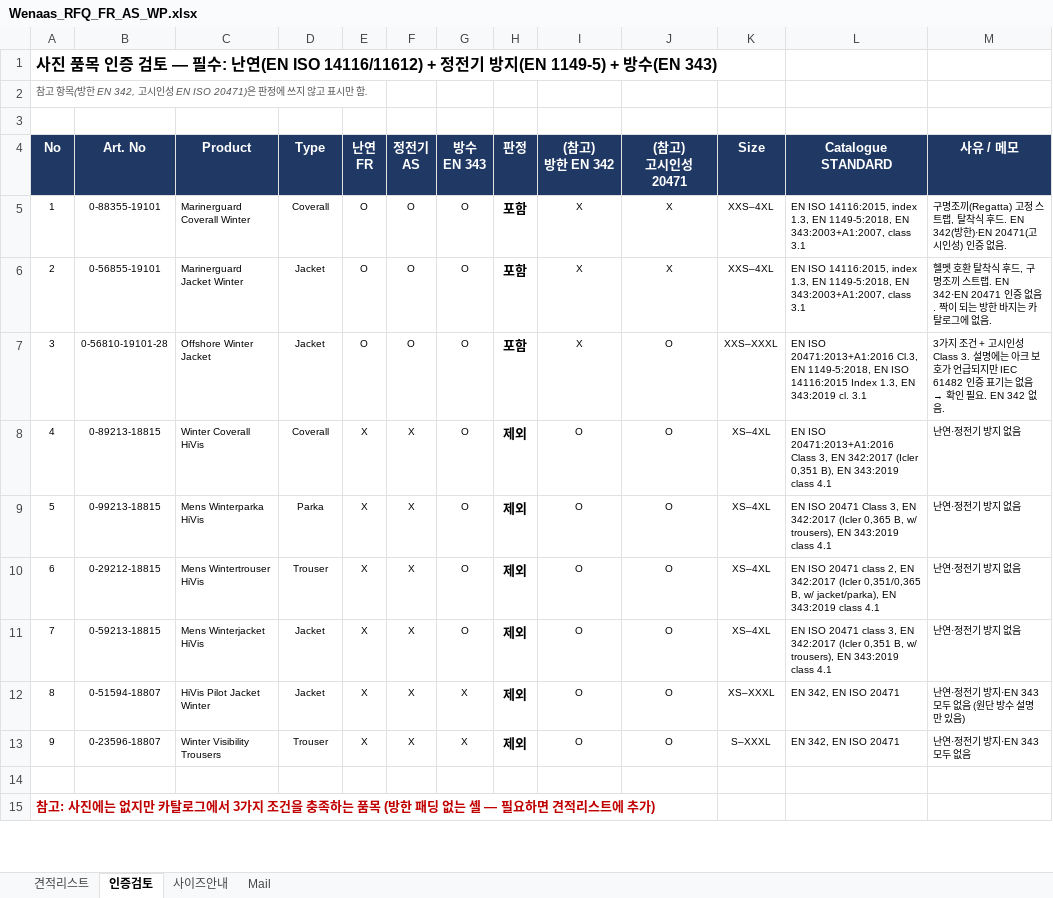
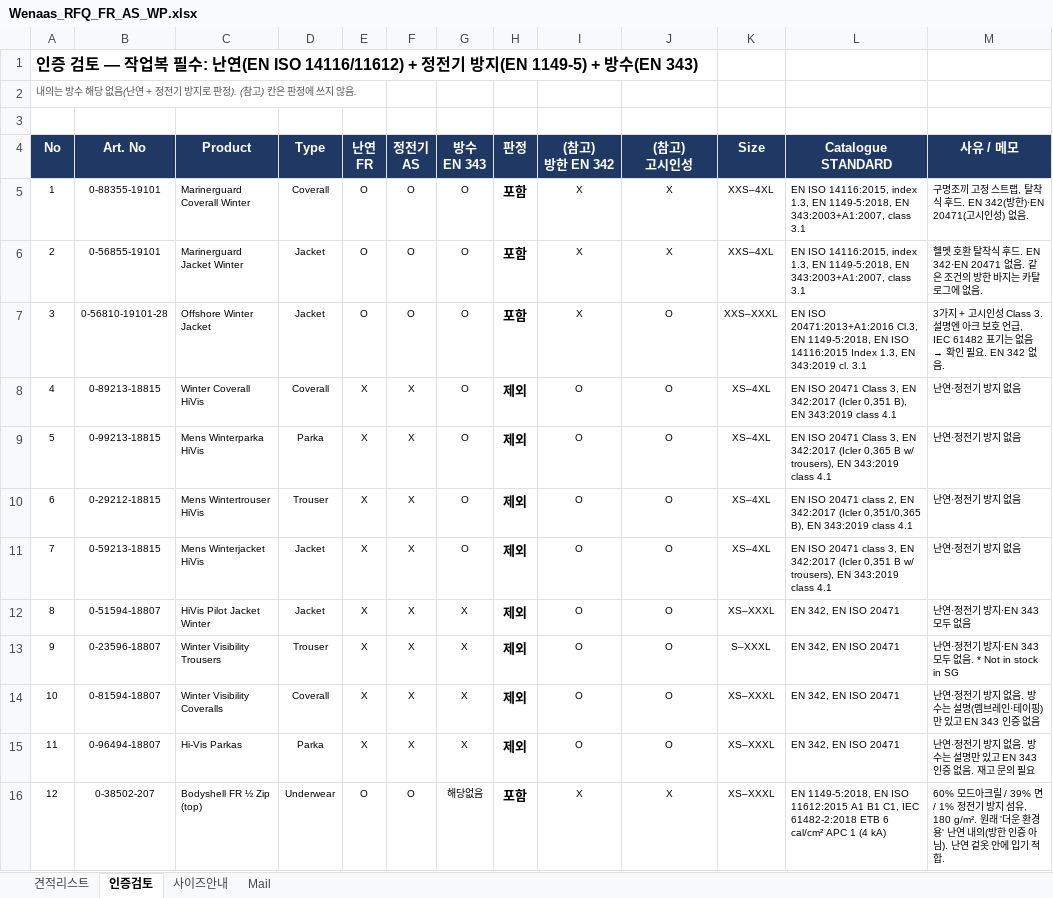
Before and after one commit to dotjdsla-byte/github-test, an Excel workbook: scandia/Wenaas_RFQ_FR_AS_WP.xlsx, sheet 인증검토, drawn as a sheet; only a part is shown; the shorter side is filled out with more unchanged rows; values as stored, in another font and other column widths than the file's, no borders; conditional formats not drawn; ↵ is a line break in a cell; the diff covers the shown part only; the diff names each change by its address in the sheet, - before the commit and + after, or states it on an @@ line.

```diff
--- a/scandia/Wenaas_RFQ_FR_AS_WP.xlsx (sheet 인증검토)
+++ b/scandia/Wenaas_RFQ_FR_AS_WP.xlsx (sheet 인증검토)
@@ column A (No) renumbered between rows 1 and 20 @@
-J4: (참고) ↵ 고시인성 20471
+J4: (참고) ↵ 고시인성
-M5 (사유 / 메모): 구명조끼(Regatta) 고정 스트랩, 탈착식 후드. EN 342(방한)·EN 20471(고시인성) 인증 없음.
+M5 (사유 / 메모): 구명조끼 고정 스트랩, 탈착식 후드. EN 342(방한)·EN 20471(고시인성) 없음.
-M6 (사유 / 메모): …식 후드, 구명조끼 스트랩. EN 342·EN 20471 인증 없음. 짝이 되는 방한…
+M6 (사유 / 메모): …식 후드. EN 342·EN 20471 없음. 같은 조건의 방한…
-M7 (사유 / 메모): 3가지 조건 + 고시인성 Class 3. 설명에는 아크 보호가 언급되지만 IEC 61482 인증 표기는…
+M7 (사유 / 메모): 3가지 + 고시인성 Class 3. 설명엔 아크 보호 언급, IEC 61482 표기는…
-L8 (Catalogue STANDARD): EN ISO 20471:2013+A1:2016 Class 3,…
+L8 (Catalogue STANDARD): EN ISO 20471 Class 3,…
-L9 (Catalogue STANDARD): …(Icler 0,365 B, w/ trousers),…
+L9 (Catalogue STANDARD): …(Icler 0,365 B w/ trousers),…
-L10 (Catalogue STANDARD): …(Icler 0,351/0,365 B, w/ jacket/parka), EN 343:2019…
+L10 (Catalogue STANDARD): …(Icler 0,351/0,365 B), EN 343:2019…
-L11 (Catalogue STANDARD): …(Icler 0,351 B, w/ trousers),…
+L11 (Catalogue STANDARD): …(Icler 0,351 B w/ trousers),…
-M12 (사유 / 메모): 난연·정전기 방지·EN 343 모두 없음 (원단 방수 설명만 있음)
+M12 (사유 / 메모): 난연·정전기 방지·EN 343 모두 없음
-M13 (사유 / 메모): 난연·정전기 방지·EN 343 모두 없음
+M13 (사유 / 메모): 난연·정전기 방지·EN 343 모두 없음. * Not in stock in SG
+row 14: 10 | 0-81594-18807 | Winter Visibility Coveralls | Coverall | X | X | X | 제외 | O | O | XS–XXXL | EN 342, EN ISO 20471 | 난연·정전기 방지 없음. 방수는 설명(멤브레인·테이핑)만 있고 EN 343 인증 없음
+row 15: 11 | 0-96494-18807 | Hi-Vis Parkas | Parka | X | X | X | 제외 | O | O | XS–XXXL | EN 342, EN ISO 20471 | 난연·정전기 방지 없음. 방수는 설명만 있고 EN 343 인증 없음. 재고 문의 필요
+row 16: 12 | 0-38502-207 | Bodyshell FR ½ Zip (top) | Underwear | O | O | 해당없음 | 포함 | X | X | XS–XXXL | EN 1149-5:2018, EN ISO 11612:2015 A1 B1 C1, IEC 61482-2:2018 ETB 6 cal/cm² APC 1 (4 kA) | 60% 모드아크릴 / 39% 면 / 1% 정전기 방지 섬유, 180 g/m². 원래 '더운 환경용' 난연 내의(방한 인증 아님). 난연 겉옷 안에 입기 적합.
```
Also changed, not shown: 20 added rows and 6 edited cells elsewhere in this sheet, sheet 견적리스트, sheet 사이즈안내, sheet Mail, formulas that keep their value.
